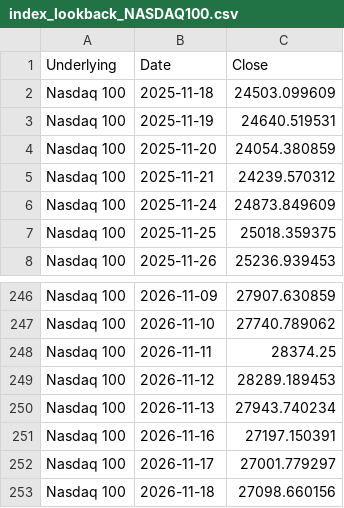
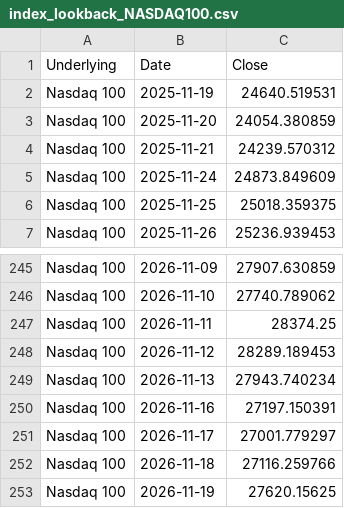
Before and after one commit to moby1de/LeverageLens-Events, a CSV file: index_lookback_NASDAQ100.csv, drawn as a sheet; only a part is shown, gaps mark what is left out.

Commit message:
Update index_lookback_NASDAQ100.csv

```diff
--- a/index_lookback_NASDAQ100.csv
+++ b/index_lookback_NASDAQ100.csv
@@ -1,3 +1,2 @@
 Underlying,Date,Close
-Nasdaq 100,2025-11-18,24503.099609
 Nasdaq 100,2025-11-19,24640.519531
@@ -252,2 +251,3 @@ Nasdaq 100,2026-11-16,27197.150391
 Nasdaq 100,2026-11-17,27001.779297
-Nasdaq 100,2026-11-18,27098.660156
+Nasdaq 100,2026-11-18,27116.259766
+Nasdaq 100,2026-11-19,27620.15625
```
